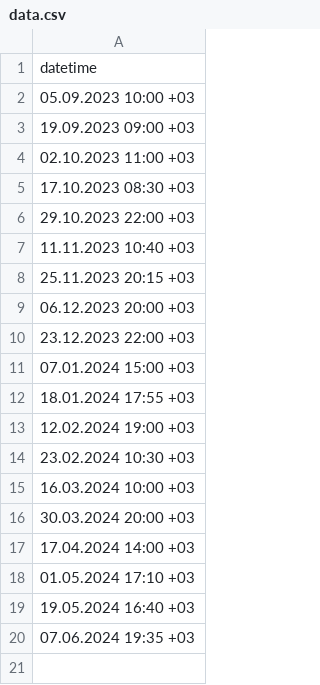
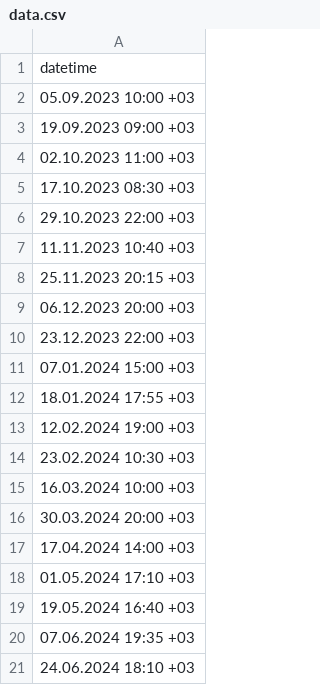
Before and after one commit to ahmetbahadircol/epilepsy_ml_project, a CSV file: data.csv, drawn as a sheet.

Commit message:
seasure time is added

```diff
--- a/data.csv
+++ b/data.csv
@@ -20 +20,2 @@
 "07.06.2024 19:35 +03"
+"24.06.2024 18:10 +03"
```
